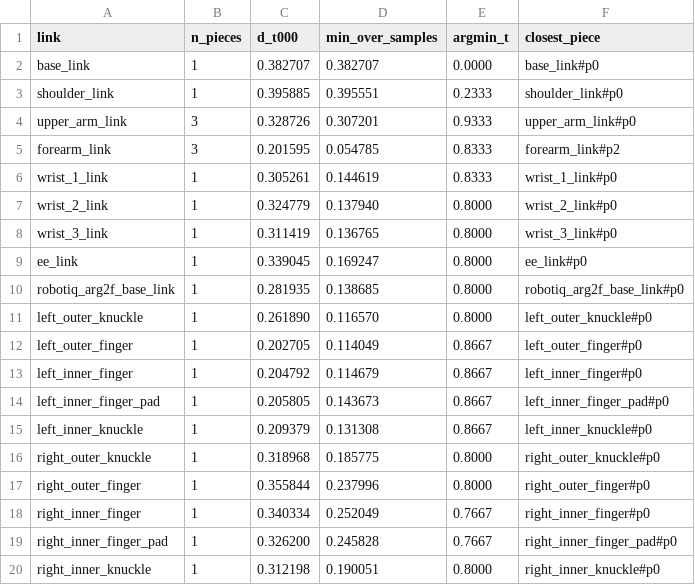
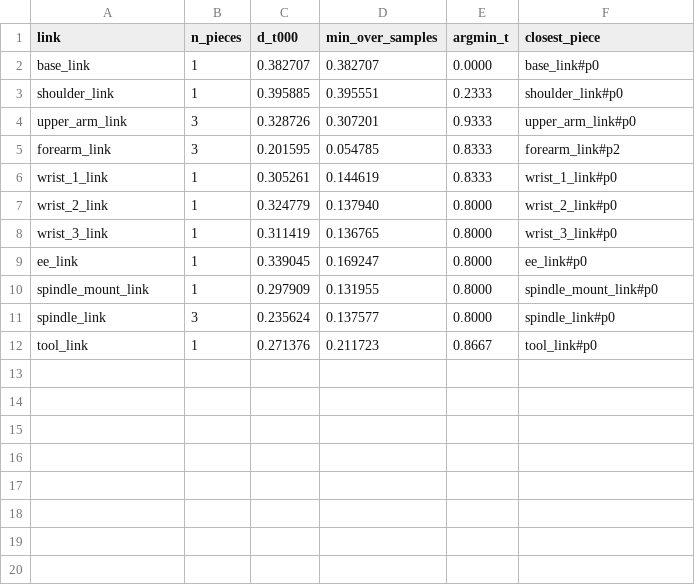
Before and after one commit to Rsm080/URrobot_v_hacd, a CSV file: distance_matrix_out/link_distance_to_obstacle.csv, drawn as a sheet.

```diff
--- a/distance_matrix_out/link_distance_to_obstacle.csv
+++ b/distance_matrix_out/link_distance_to_obstacle.csv
@@ -9,12 +9,4 @@ wrist_3_link,1,0.311419,0.136765,0.8000,wrist_3_link#p0
 ee_link,1,0.339045,0.169247,0.8000,ee_link#p0
-robotiq_arg2f_base_link,1,0.281935,0.138685,0.8000,robotiq_arg2f_base_link#p0
-left_outer_knuckle,1,0.261890,0.116570,0.8000,left_outer_knuckle#p0
-left_outer_finger,1,0.202705,0.114049,0.8667,left_outer_finger#p0
-left_inner_finger,1,0.204792,0.114679,0.8667,left_inner_finger#p0
-left_inner_finger_pad,1,0.205805,0.143673,0.8667,left_inner_finger_pad#p0
-left_inner_knuckle,1,0.209379,0.131308,0.8667,left_inner_knuckle#p0
-right_outer_knuckle,1,0.318968,0.185775,0.8000,right_outer_knuckle#p0
-right_outer_finger,1,0.355844,0.237996,0.8000,right_outer_finger#p0
-right_inner_finger,1,0.340334,0.252049,0.7667,right_inner_finger#p0
-right_inner_finger_pad,1,0.326200,0.245828,0.7667,right_inner_finger_pad#p0
-right_inner_knuckle,1,0.312198,0.190051,0.8000,right_inner_knuckle#p0
+spindle_mount_link,1,0.297909,0.131955,0.8000,spindle_mount_link#p0
+spindle_link,3,0.235624,0.137577,0.8000,spindle_link#p0
+tool_link,1,0.271376,0.211723,0.8667,tool_link#p0
```
Also changed, not shown: distance_matrix_out/piece_distance_to_obstacle.csv, distance_matrix_out/piece_distances_all_samples.csv, 25 other files.
